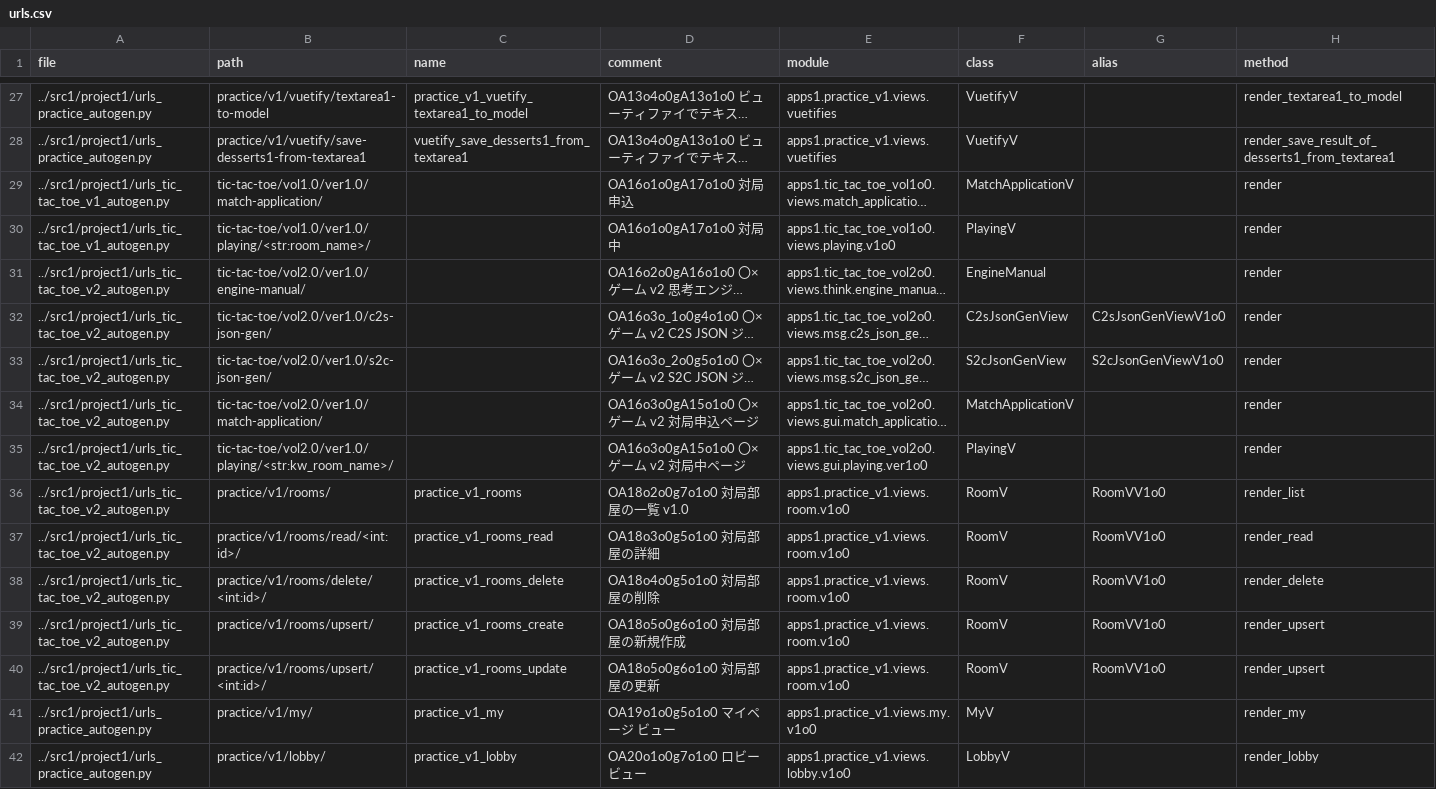
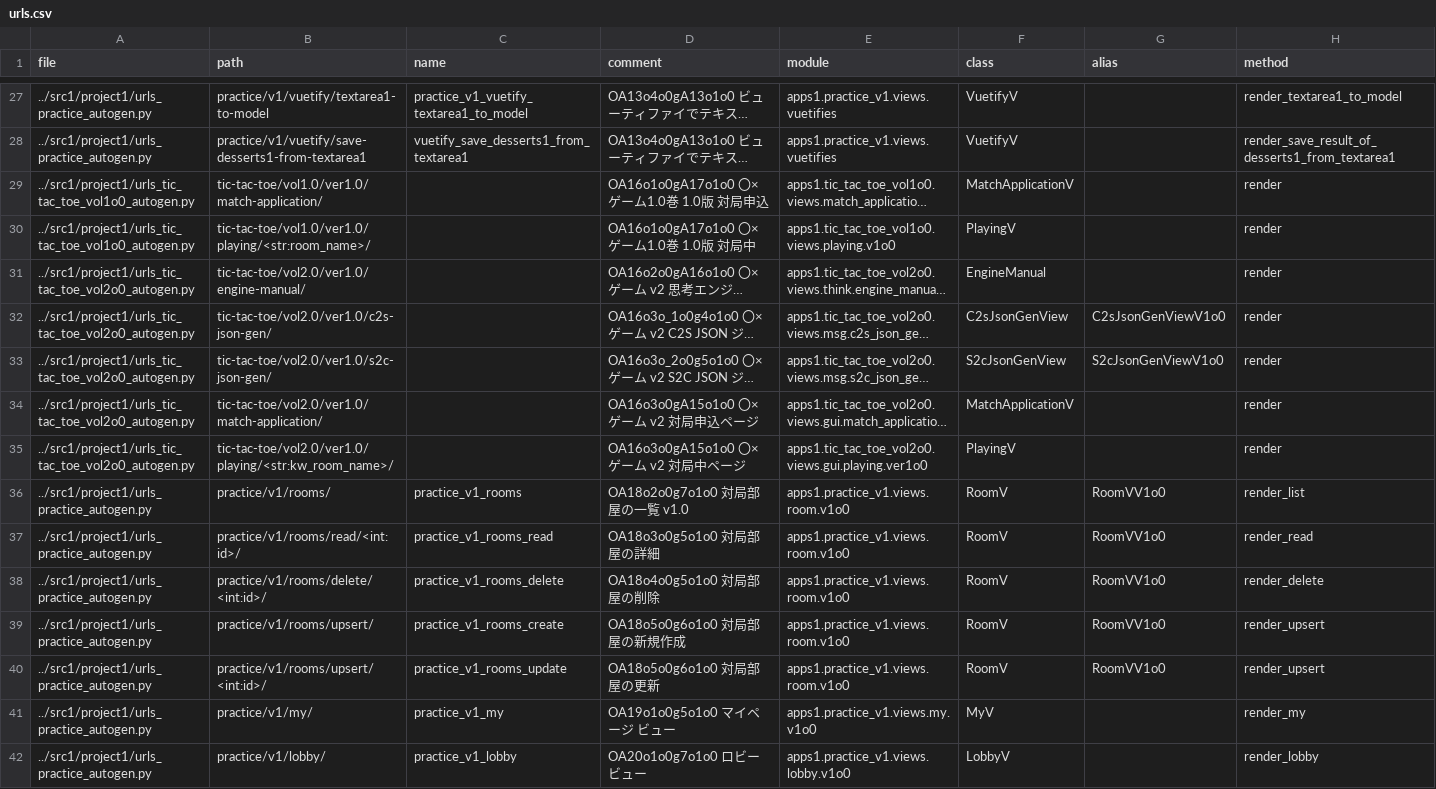
Before and after one commit to muzudho/django-practice2, a CSV file: src1_meta/data/urls.csv, drawn as a sheet; only a part is shown, gaps mark what is left out; long unchanged cells end in …; the diff covers the shown part only; the diff names each change by its address in the sheet, - before the commit and + after, or states it on an @@ line.

```diff
--- a/src1_meta/data/urls.csv
+++ b/src1_meta/data/urls.csv
-A29:A30 (file): ../src1/project1/urls_tic_tac_toe_v1_autogen.py
+A29:A30 (file): ../src1/project1/urls_tic_tac_toe_vol1o0_autogen.py
-D29 (comment): OA16o1o0gA17o1o0 対局申込
+D29 (comment): OA16o1o0gA17o1o0 〇×ゲーム1.0巻 1.0版 対局申込
-D30 (comment): OA16o1o0gA17o1o0 対局中
+D30 (comment): OA16o1o0gA17o1o0 〇×ゲーム1.0巻 1.0版 対局中
-A31:A35 (file): ../src1/project1/urls_tic_tac_toe_v2_autogen.py
+A31:A35 (file): ../src1/project1/urls_tic_tac_toe_vol2o0_autogen.py
-A36:A40 (file): ../src1/project1/urls_tic_tac_toe_v2_autogen.py
+A36:A40 (file): ../src1/project1/urls_practice_autogen.py
```
Also changed, not shown: 28 edited cells elsewhere in this file, src1/apps1/launcher_vol1o0/data/finished-lessons.csv, 23 other files.
